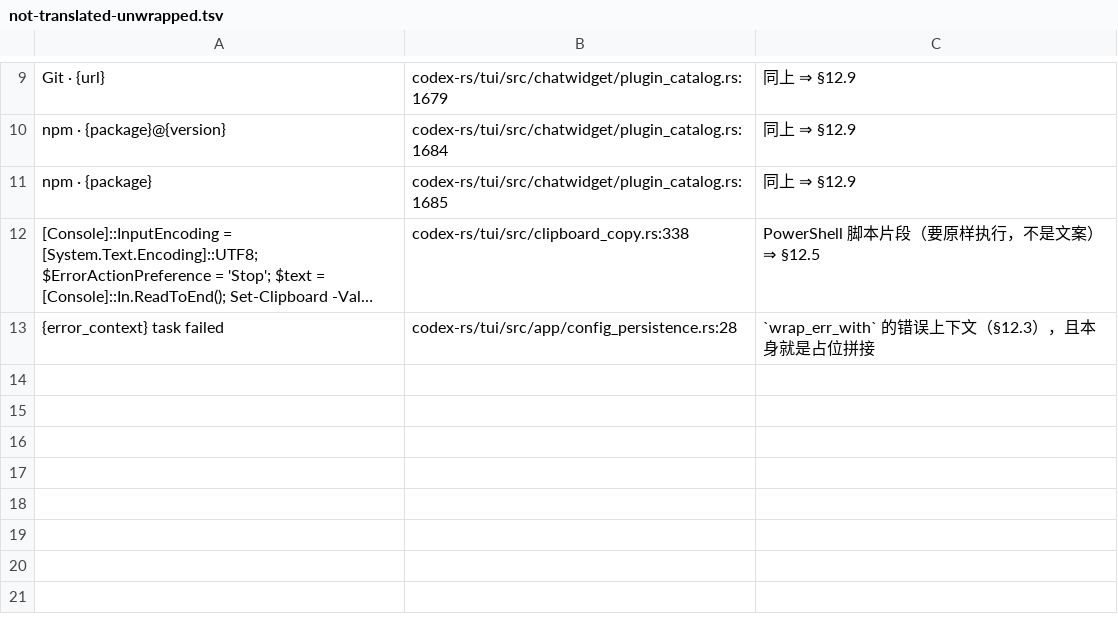
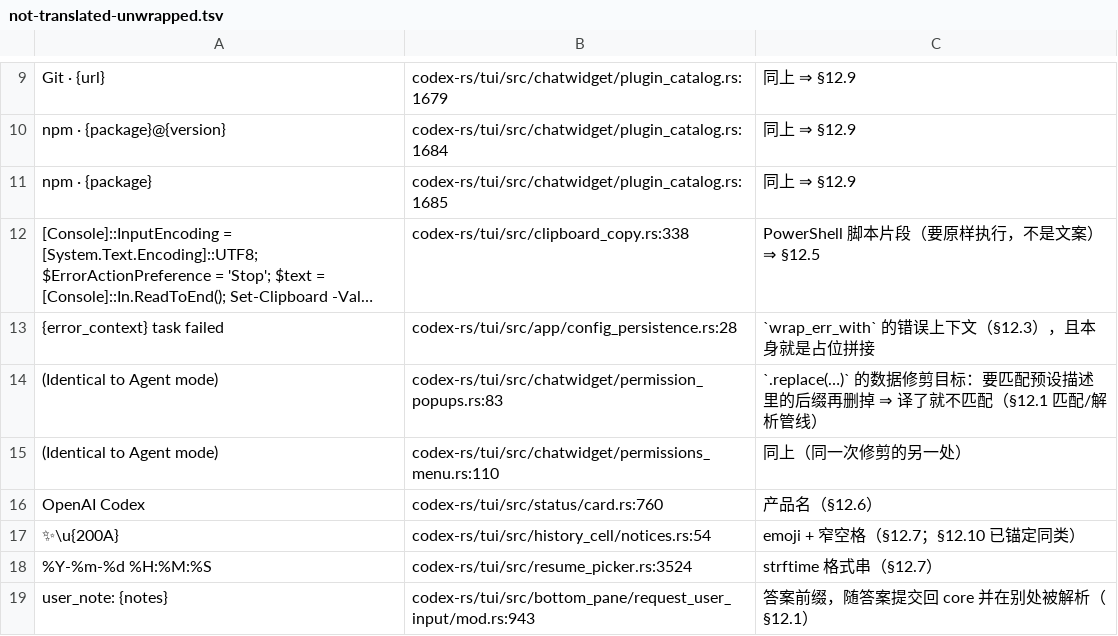
Before and after one commit to clearnature/codex, a TSV file: codex-rs/i18n/not-translated-unwrapped.tsv, drawn as a sheet; only a part is shown, gaps mark what is left out; long unchanged cells end in …; the diff names each change by its address in the sheet, - before the commit and + after, or states it on an @@ line.

```diff
--- a/codex-rs/i18n/not-translated-unwrapped.tsv
+++ b/codex-rs/i18n/not-translated-unwrapped.tsv
+row 14: (Identical to Agent mode) | codex-rs/tui/src/chatwidget/permission_popups.rs:83 | `.replace(…)` 的数据修剪目标：要匹配预设描述里的后缀再删掉 ⇒ 译了就不匹配（§12.1 匹配/解析管线）
+row 15: (Identical to Agent mode) | codex-rs/tui/src/chatwidget/permissions_menu.rs:110 | 同上（同一次修剪的另一处）
+row 16: OpenAI Codex | codex-rs/tui/src/status/card.rs:760 | 产品名（§12.6）
+row 17: ✨\u{200A} | codex-rs/tui/src/history_cell/notices.rs:54 | emoji + 窄空格（§12.7；§12.10 已锚定同类）
+row 18: %Y-%m-%d %H:%M:%S | codex-rs/tui/src/resume_picker.rs:3524 | strftime 格式串（§12.7）
+row 19: user_note: {notes} | codex-rs/tui/src/bottom_pane/request_user_input/mod.rs:943 | 答案前缀，随答案提交回 core 并在别处被解析（§12.1）
```
Also changed, not shown: 2 other files.
